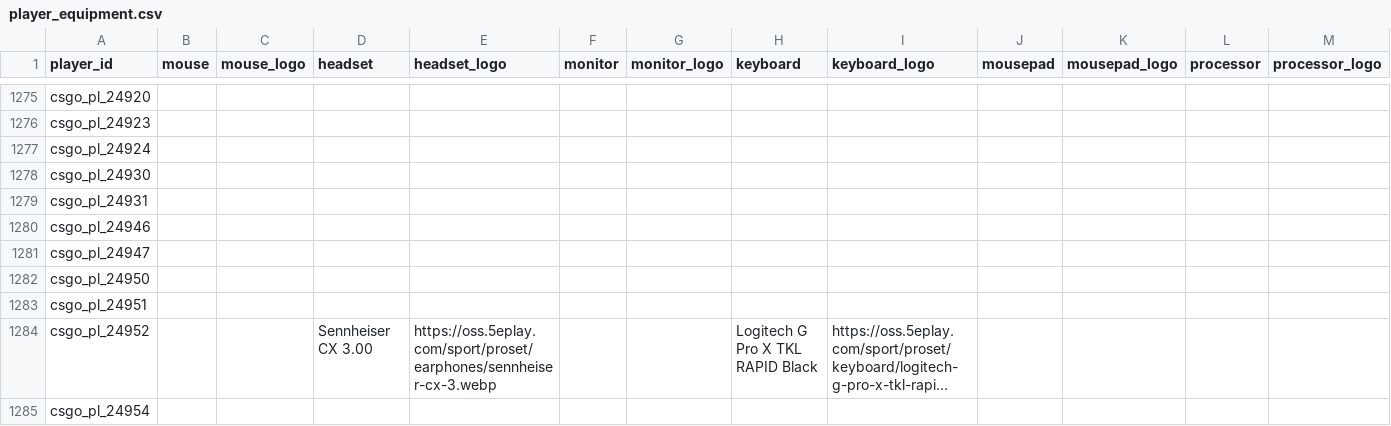
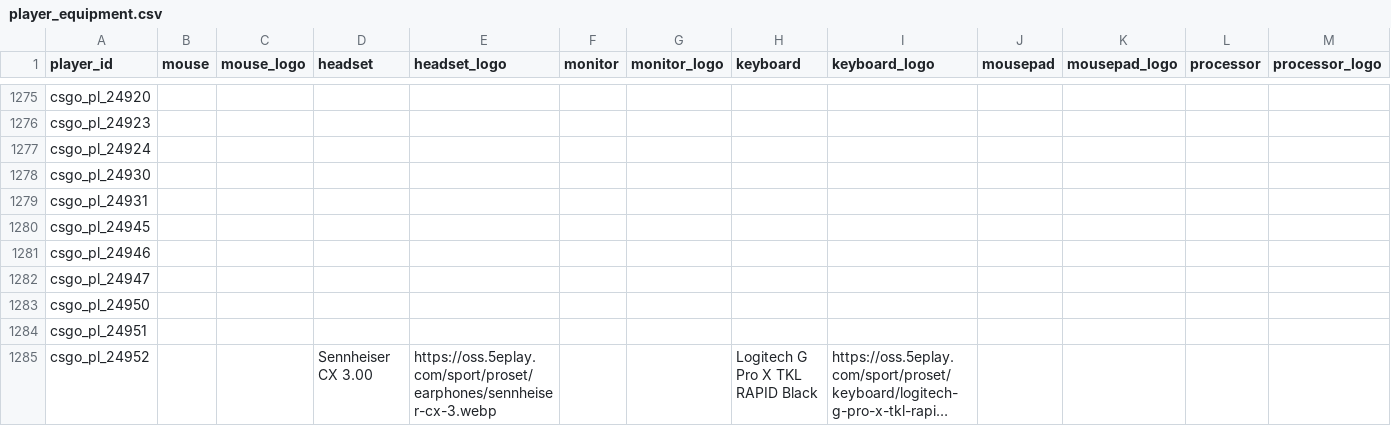
Before and after one commit to XuYang-Zha0/Game_League, a CSV file: backend/counter_strike/cs_data/player_equipment.csv, drawn as a sheet; only a part is shown, gaps mark what is left out; the shorter side is filled out with more unchanged rows; long unchanged cells end in …; rows hold the shown columns only; the diff names each change by its address in the sheet, - before the commit and + after, or states it on an @@ line.

```diff
--- a/backend/counter_strike/cs_data/player_equipment.csv
+++ b/backend/counter_strike/cs_data/player_equipment.csv
+row 1280: csgo_pl_24945
```
Also changed, not shown: backend/counter_strike/cs_data/player_basic.csv, backend/counter_strike/cs_data/player_maps.csv, 7 other files.
